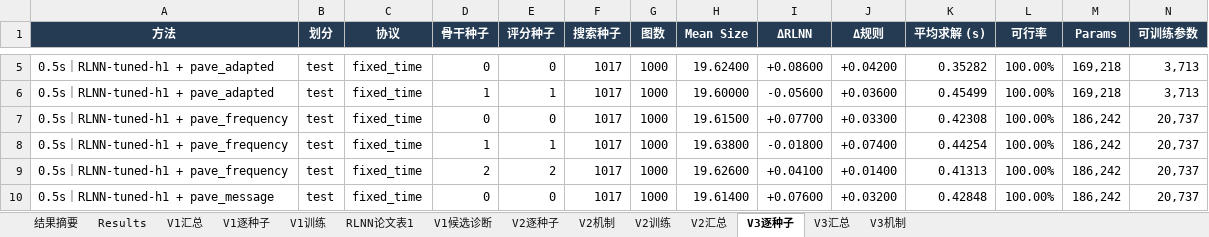
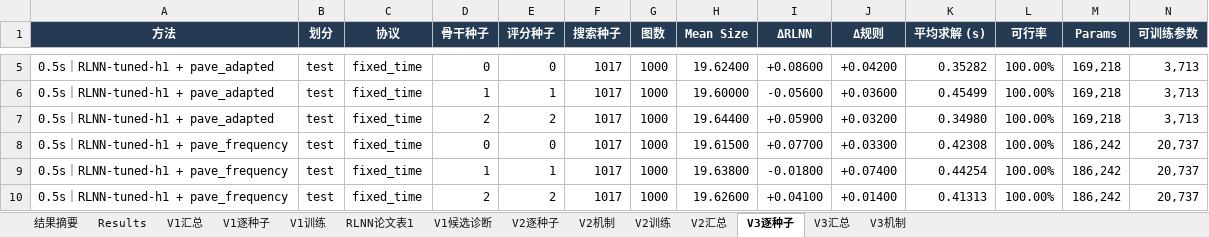
Before and after one commit to YuqiWang-code/RLNN_lab, an Excel workbook: docs/实验结果.xlsx, sheet V3逐种子, drawn as a sheet; only a part is shown, gaps mark what is left out; the shorter side is filled out with more unchanged rows; values as stored, in another font and other column widths than the file's, no borders; rows hold the shown columns only; the diff names each change by its address in the sheet, - before the commit and + after, or states it on an @@ line.

```diff
--- a/docs/实验结果.xlsx (sheet V3逐种子)
+++ b/docs/实验结果.xlsx (sheet V3逐种子)
+row 7: 0.5s｜RLNN-tuned-h1 + pave_adapted | test | fixed_time | 2 | 2 | 1017 | 1000 | 19.64400 | +0.05900 | +0.03200 | 0.34980 | 100.00% | 169,218 | 3,713
```
Also changed, not shown: sheet V3机制, sheet V3汇总, formulas that keep their value, 17 other files.
